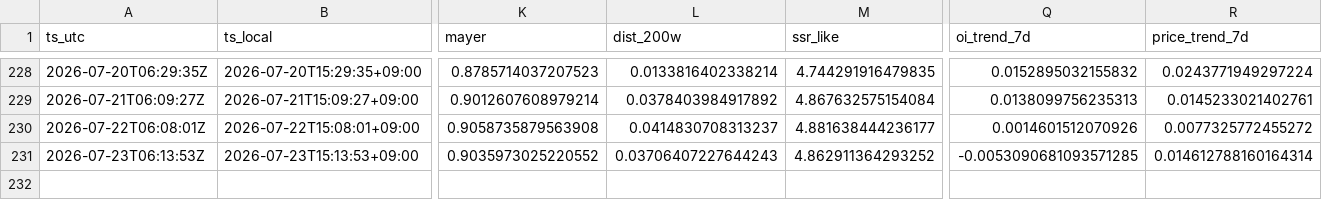
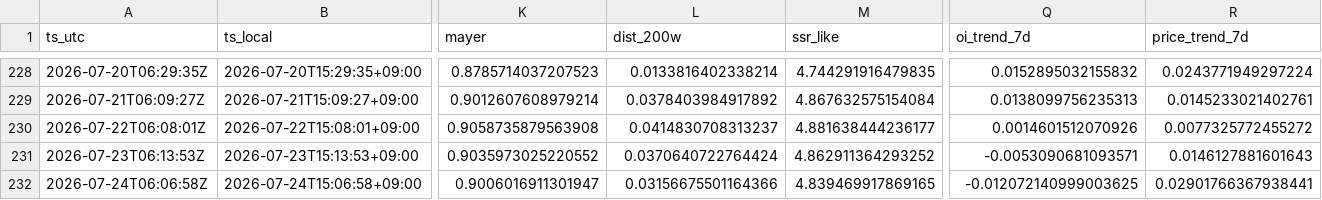
Before and after one commit to sunsiyuan/btc-dca-bot, a CSV file: logs/dca_runs.csv, drawn as a sheet; only a part is shown, gaps mark what is left out; rows hold the shown columns only; the diff names each change by its address in the sheet, - before the commit and + after, or states it on an @@ line.

Commit message:
chore: update daily DCA log

```diff
--- a/logs/dca_runs.csv
+++ b/logs/dca_runs.csv
-L231 (dist_200w): 0.03706407227644243
+L231 (dist_200w): 0.0370640722764424
-Q231 (oi_trend_7d): -0.0053090681093571285
+Q231 (oi_trend_7d): -0.0053090681093571
-R231 (price_trend_7d): 0.014612788160164314
+R231 (price_trend_7d): 0.0146127881601643
+row 232: 2026-07-24T06:06:58Z | 2026-07-24T15:06:58+09:00 | 0.9006016911301947 | 0.03156675501164366 | 4.839469917869165 | -0.012072140999003625 | 0.02901766367938441
```
